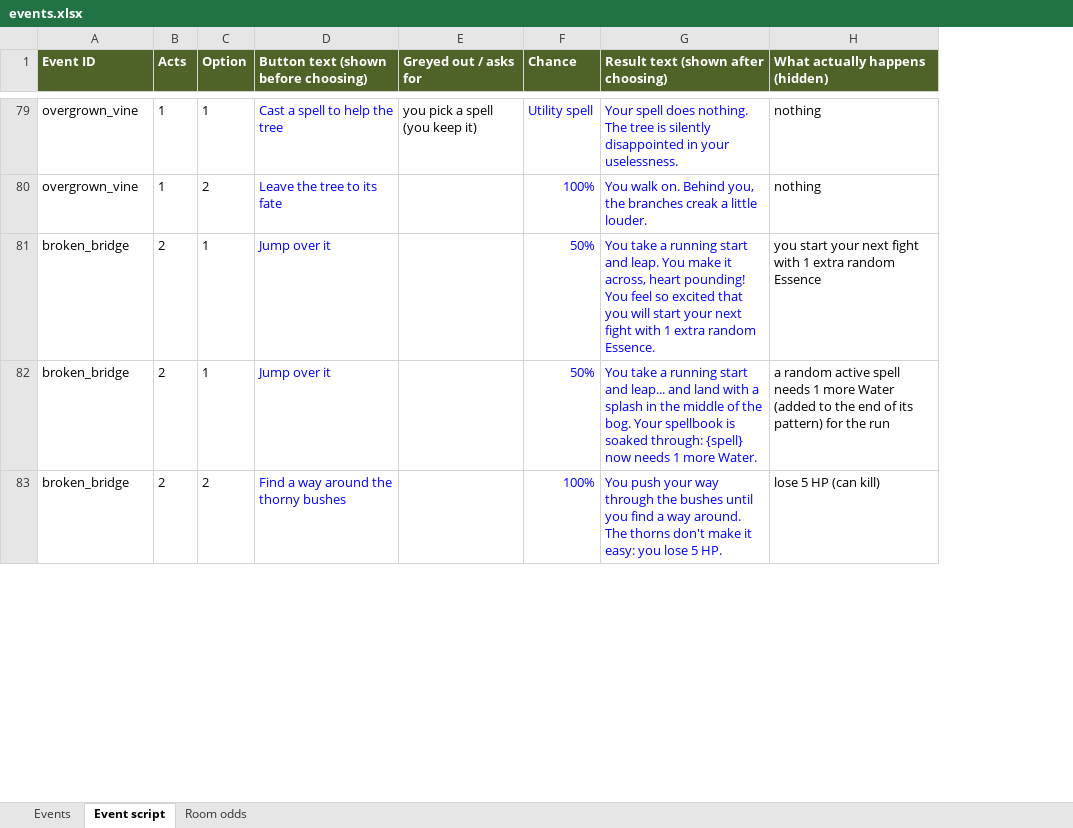
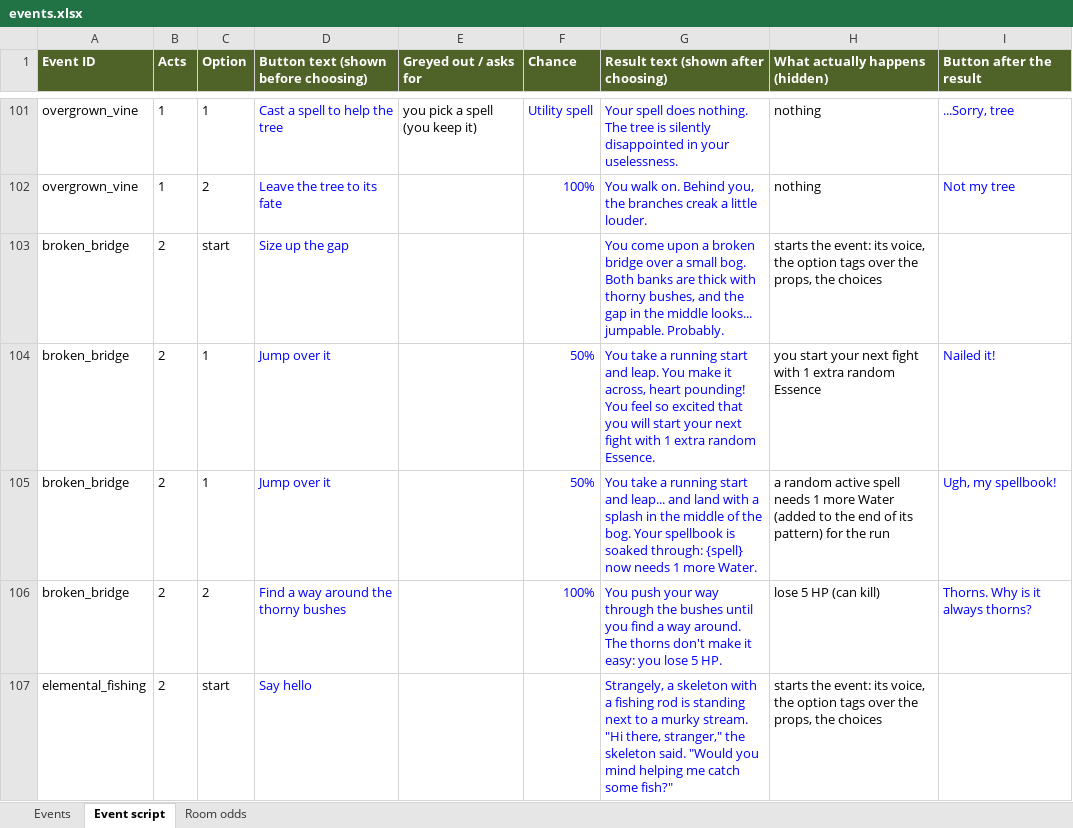
Before and after one commit to Vu-QuangMinh/The-last-tree, an Excel workbook: docs/events.xlsx, sheet Event script, drawn as a sheet; only a part is shown, gaps mark what is left out; values as stored, in another font and other column widths than the file's, no borders; ↵ is a line break in a cell; the diff covers the shown part only; the diff names each change by its address in the sheet, - before the commit and + after, or states it on an @@ line.

```diff
--- a/docs/events.xlsx (sheet Event script)
+++ b/docs/events.xlsx (sheet Event script)
+column I (Button after the result), rows 101-102: ...Sorry, tree | Not my tree; rows 104-106: Nailed it! | Ugh, my spellbook! | Thorns. Why is it always thorns?
+row 103: broken_bridge | 2 | start | Size up the gap |  |  | You come upon a broken bridge over a small bog. Both banks are thick with thorny bushes, and the gap in the middle looks... jumpable. Probably. | starts the event: its voice, the option tags over the props, the choices
+row 107: elemental_fishing | 2 | start | Say hello |  |  | Strangely, a skeleton with a fishing rod is standing next to a murky stream. ↵ "Hi there, stranger," the skeleton said. "Would you mind helping me catch some fish?" | starts the event: its voice, the option tags over the props, the choices
```
Also changed, not shown: 26 added rows, 2 removed rows and 58 edited cells elsewhere in this sheet, sheet Events, 11 other files.
